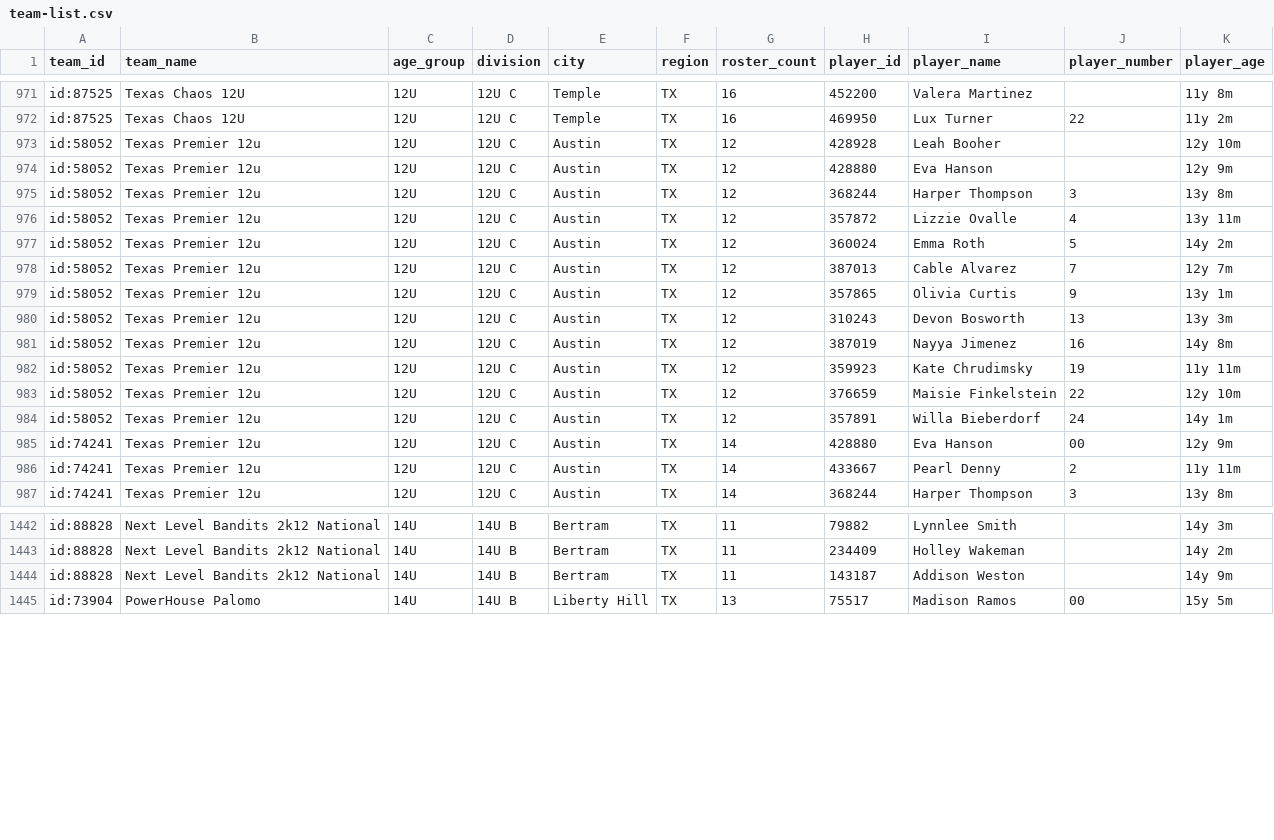
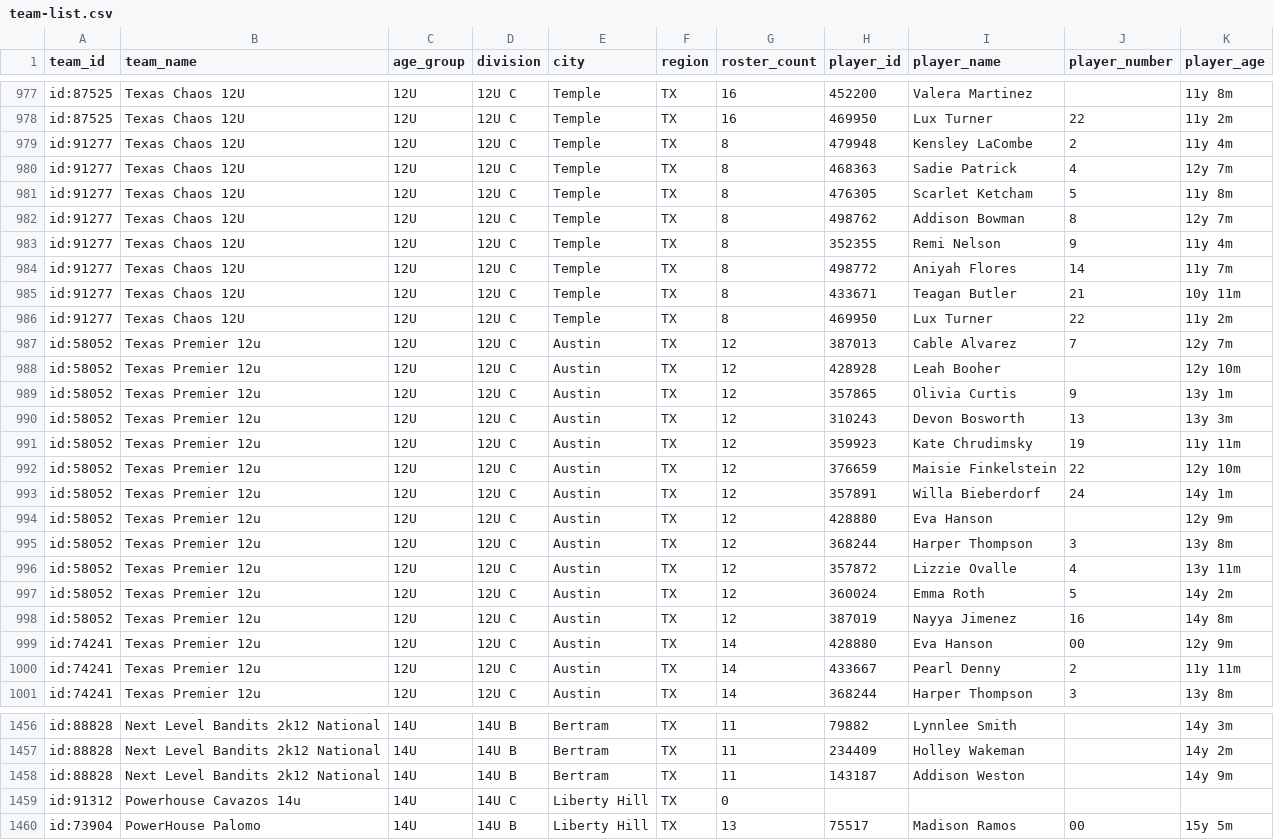
Before and after one commit to jeremiah9980/ncs-monitor, a CSV file: reports/team-list.csv, drawn as a sheet; only a part is shown, gaps mark what is left out; the diff covers the shown part only.

```diff
--- a/reports/team-list.csv
+++ b/reports/team-list.csv
@@ -972,11 +978,14 @@ id:87525,Texas Chaos 12U,12U,12U C,Temple,TX,16,452200,Valera Martinez,,11y 8m
 id:87525,Texas Chaos 12U,12U,12U C,Temple,TX,16,469950,Lux Turner,22,11y 2m
-id:58052,Texas Premier 12u,12U,12U C,Austin,TX,12,428928,Leah Booher,,12y 10m
-id:58052,Texas Premier 12u,12U,12U C,Austin,TX,12,428880,Eva Hanson,,12y 9m
-id:58052,Texas Premier 12u,12U,12U C,Austin,TX,12,368244,Harper Thompson,3,13y 8m
-id:58052,Texas Premier 12u,12U,12U C,Austin,TX,12,357872,Lizzie Ovalle,4,13y 11m
-id:58052,Texas Premier 12u,12U,12U C,Austin,TX,12,360024,Emma Roth,5,14y 2m
+id:91277,Texas Chaos 12U,12U,12U C,Temple,TX,8,479948,Kensley LaCombe,2,11y 4m
+id:91277,Texas Chaos 12U,12U,12U C,Temple,TX,8,468363,Sadie Patrick,4,12y 7m
+id:91277,Texas Chaos 12U,12U,12U C,Temple,TX,8,476305,Scarlet Ketcham,5,11y 8m
+id:91277,Texas Chaos 12U,12U,12U C,Temple,TX,8,498762,Addison Bowman,8,12y 7m
+id:91277,Texas Chaos 12U,12U,12U C,Temple,TX,8,352355,Remi Nelson,9,11y 4m
+id:91277,Texas Chaos 12U,12U,12U C,Temple,TX,8,498772,Aniyah Flores,14,11y 7m
+id:91277,Texas Chaos 12U,12U,12U C,Temple,TX,8,433671,Teagan Butler,21,10y 11m
+id:91277,Texas Chaos 12U,12U,12U C,Temple,TX,8,469950,Lux Turner,22,11y 2m
 id:58052,Texas Premier 12u,12U,12U C,Austin,TX,12,387013,Cable Alvarez,7,12y 7m
+id:58052,Texas Premier 12u,12U,12U C,Austin,TX,12,428928,Leah Booher,,12y 10m
 id:58052,Texas Premier 12u,12U,12U C,Austin,TX,12,357865,Olivia Curtis,9,13y 1m
 id:58052,Texas Premier 12u,12U,12U C,Austin,TX,12,310243,Devon Bosworth,13,13y 3m
-id:58052,Texas Premier 12u,12U,12U C,Austin,TX,12,387019,Nayya Jimenez,16,14y 8m
 id:58052,Texas Premier 12u,12U,12U C,Austin,TX,12,359923,Kate Chrudimsky,19,11y 11m
@@ -984,2 +993,7 @@ id:58052,Texas Premier 12u,12U,12U C,Austin,TX,12,376659,Maisie Finkelstein,22,1
 id:58052,Texas Premier 12u,12U,12U C,Austin,TX,12,357891,Willa Bieberdorf,24,14y 1m
+id:58052,Texas Premier 12u,12U,12U C,Austin,TX,12,428880,Eva Hanson,,12y 9m
+id:58052,Texas Premier 12u,12U,12U C,Austin,TX,12,368244,Harper Thompson,3,13y 8m
+id:58052,Texas Premier 12u,12U,12U C,Austin,TX,12,357872,Lizzie Ovalle,4,13y 11m
+id:58052,Texas Premier 12u,12U,12U C,Austin,TX,12,360024,Emma Roth,5,14y 2m
+id:58052,Texas Premier 12u,12U,12U C,Austin,TX,12,387019,Nayya Jimenez,16,14y 8m
 id:74241,Texas Premier 12u,12U,12U C,Austin,TX,14,428880,Eva Hanson,00,12y 9m
@@ -1444,2 +1458,3 @@ id:88828,Next Level Bandits 2k12 National,14U,14U B,Bertram,TX,11,234409,Holley
 id:88828,Next Level Bandits 2k12 National,14U,14U B,Bertram,TX,11,143187,Addison Weston,,14y 9m
+id:91312,Powerhouse Cavazos 14u,14U,14U C,Liberty Hill,TX,0,,,,
 id:73904,PowerHouse Palomo,14U,14U B,Liberty Hill,TX,13,75517,Madison Ramos,00,15y 5m
```
Also changed, not shown: 6 added rows and 32 moved rows elsewhere in this file, reports/changelog.csv, 5 other files.
